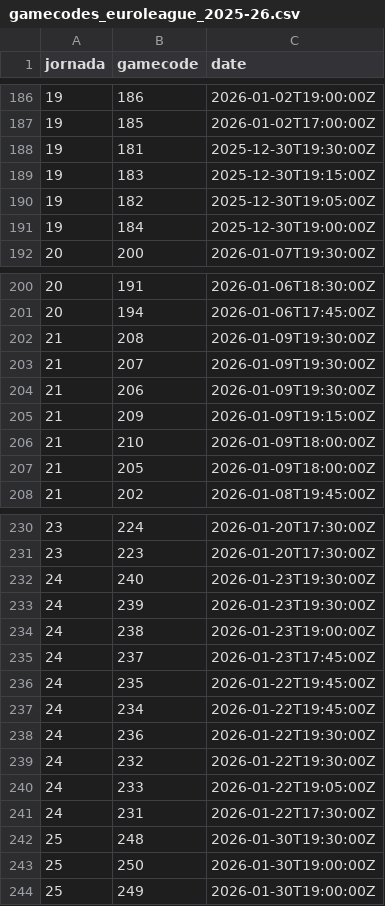
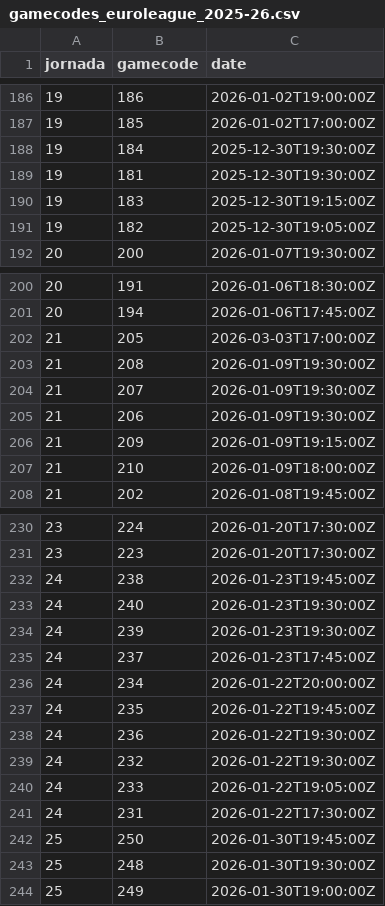
Before and after one commit to IvoVillanueva/BOXSCORES-EUROLEAGE-2025_26, a CSV file: data/gamecodes_euroleague_2025-26.csv, drawn as a sheet; only a part is shown, gaps mark what is left out; removed rows and columns are numbered as before the commit, all else as after; the diff covers the shown part only; the diff names each change by its address in the sheet, - before the commit and + after, or states it on an @@ line.

Commit message:
game codes

```diff
--- a/data/gamecodes_euroleague_2025-26.csv
+++ b/data/gamecodes_euroleague_2025-26.csv
+row 188: 19 | 184 | 2025-12-30T19:30:00Z
-row 191: 19 | 184 | 2025-12-30T19:00:00Z
+row 202: 21 | 205 | 2026-03-03T17:00:00Z
-row 207: 21 | 205 | 2026-01-09T18:00:00Z
+row 232: 24 | 238 | 2026-01-23T19:45:00Z
-row 234: 24 | 238 | 2026-01-23T19:00:00Z
+row 236: 24 | 234 | 2026-01-22T20:00:00Z
-row 237: 24 | 234 | 2026-01-22T19:45:00Z
+row 242: 25 | 250 | 2026-01-30T19:45:00Z
-row 243: 25 | 250 | 2026-01-30T19:00:00Z
```
Also changed, not shown: 1 edited cell elsewhere in this file.
